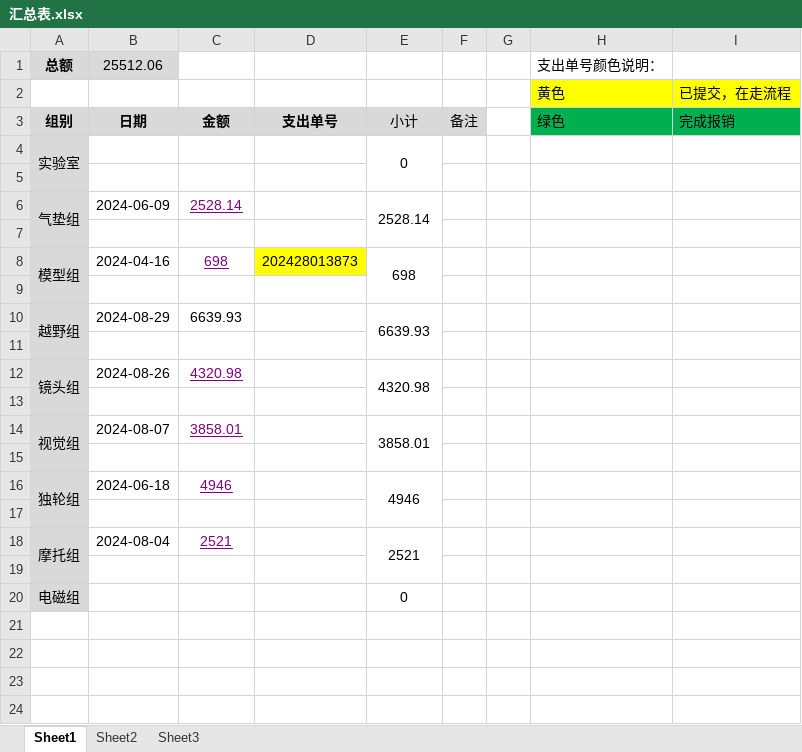
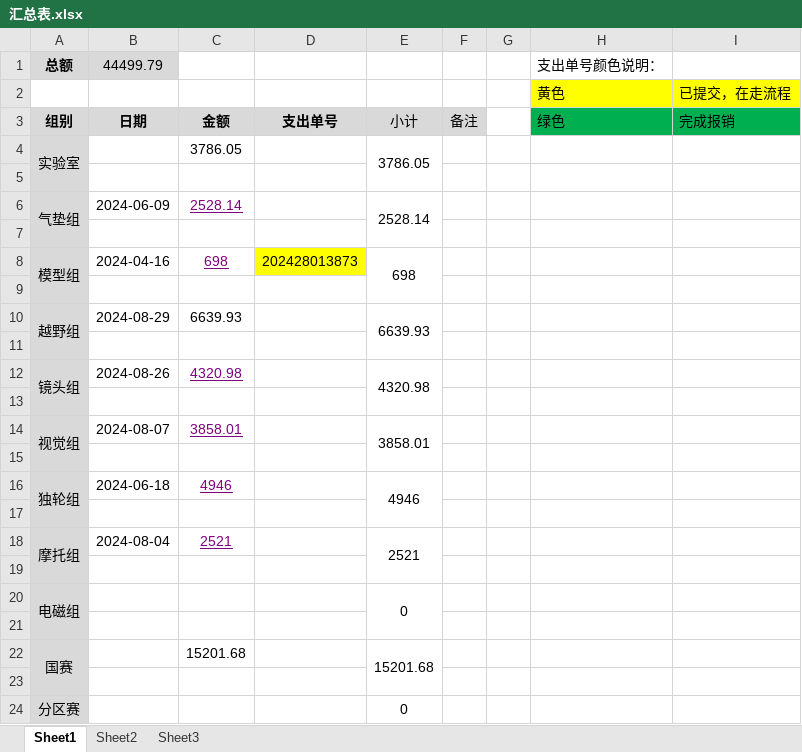
Before and after one commit to xhao79/smartcar_2024, an Excel workbook: expense/汇总表.xlsx, sheet Sheet1, drawn as a sheet; values as stored, in another font and other column widths than the file's, no borders; the diff names each change by its address in the sheet, - before the commit and + after, or states it on an @@ line.

Commit message:
国赛费用

```diff
--- a/expense/汇总表.xlsx (sheet Sheet1)
+++ b/expense/汇总表.xlsx (sheet Sheet1)
-B1: 25512.06
+B1: 44499.79
-C4: (empty)
+C4: 3786.05
-E4: 0
+E4: 3786.05
+A20:A21 merged
+E20:E21 merged
+row 21: (empty)
+row 22: 国赛 |  | 15201.68 |  | 15201.68
+row 23: (empty)
+row 24: 分区赛 |  |  |  | 0
```
Also changed, not shown: formulas that keep their value.
